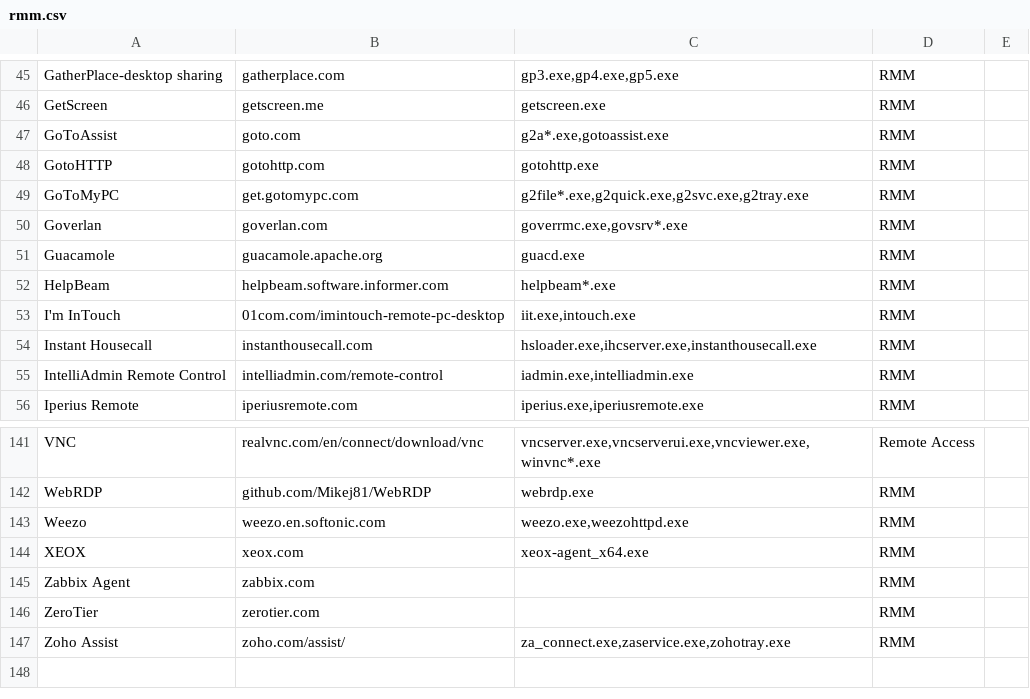
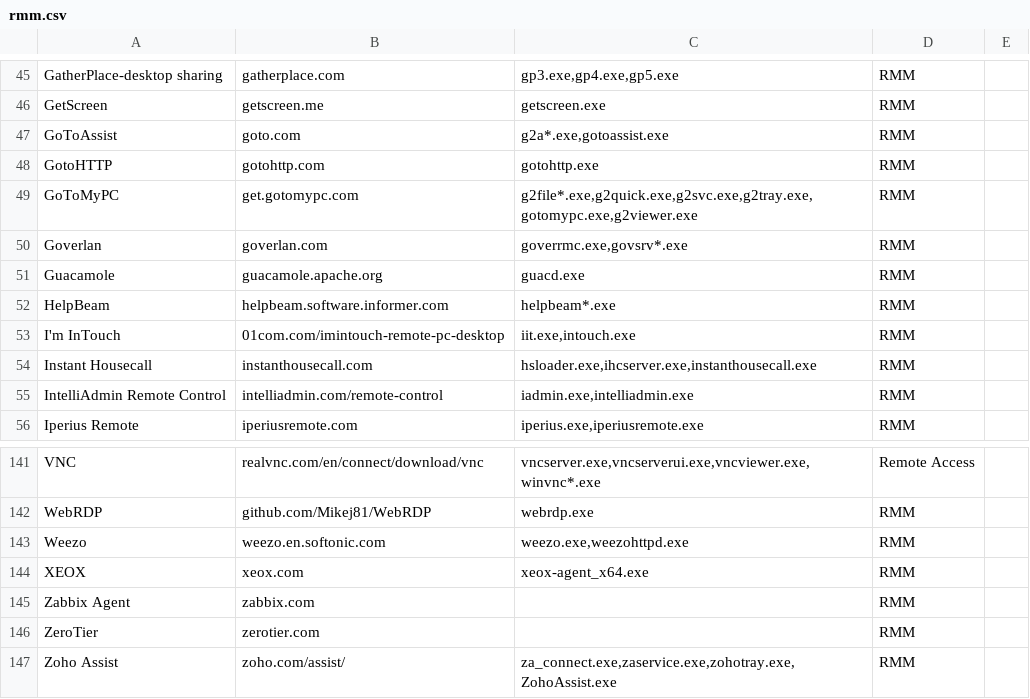
Before and after one commit to JackL99/vibe-check, a CSV file: rmm.csv, drawn as a sheet; only a part is shown, gaps mark what is left out.

Commit message:
Update rmm.csv
Added Zoho, gotomypc, and a few others

```diff
--- a/rmm.csv
+++ b/rmm.csv
@@ -48,3 +48,3 @@ GoToAssist,goto.com,"g2a*.exe,gotoassist.exe",RMM,
 GotoHTTP,gotohttp.com,gotohttp.exe,RMM,
-GoToMyPC,get.gotomypc.com,"g2file*.exe,g2quick.exe,g2svc.exe,g2tray.exe",RMM,
+GoToMyPC,get.gotomypc.com,"g2file*.exe,g2quick.exe,g2svc.exe,g2tray.exe,gotomypc.exe,g2viewer.exe",RMM,
 Goverlan,goverlan.com,"goverrmc.exe,govsrv*.exe",RMM,
@@ -146,2 +146,2 @@ Zabbix Agent,zabbix.com,,RMM,
 ZeroTier,zerotier.com,,RMM,
-Zoho Assist,zoho.com/assist/,"za_connect.exe,zaservice.exe,zohotray.exe",RMM,
+Zoho Assist,zoho.com/assist/,"za_connect.exe,zaservice.exe,zohotray.exe,ZohoAssist.exe",RMM,
```
